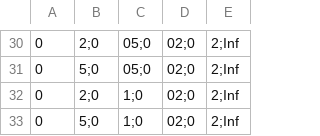
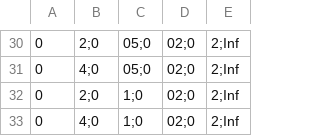
Before and after one commit to xieshu95/DivABC, a CSV file: data/DAISIE_ABC_short.csv, drawn as a sheet; only a part is shown, gaps mark what is left out; the diff covers the shown part only.

```diff
--- a/data/DAISIE_ABC_short.csv
+++ b/data/DAISIE_ABC_short.csv
@@ -30,4 +30,4 @@
 0,2;0,05;0,02;0,2;Inf
-0,5;0,05;0,02;0,2;Inf
+0,4;0,05;0,02;0,2;Inf
 0,2;0,1;0,02;0,2;Inf
-0,5;0,1;0,02;0,2;Inf
+0,4;0,1;0,02;0,2;Inf
```
Also changed, not shown: 14 edited cells elsewhere in this file, 3 other files.
